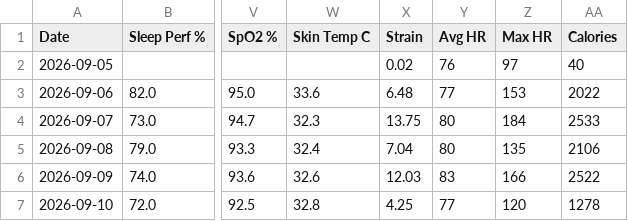
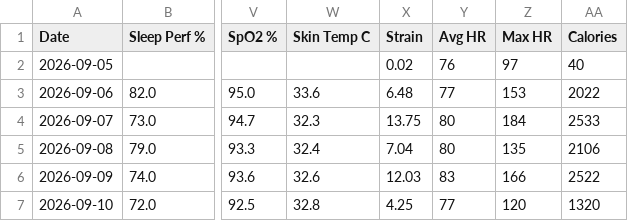
Before and after one commit to nithinn11/whoopstatus, a CSV file: data/whoop.csv, drawn as a sheet; only a part is shown, gaps mark what is left out; the diff names each change by its address in the sheet, - before the commit and + after, or states it on an @@ line.

```diff
--- a/data/whoop.csv
+++ b/data/whoop.csv
-AA7 (Calories): 1278
+AA7 (Calories): 1320
```
Also changed, not shown: 1 other file.
